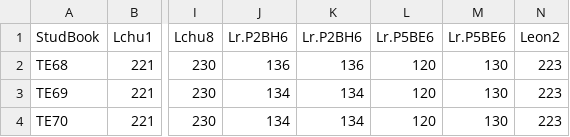
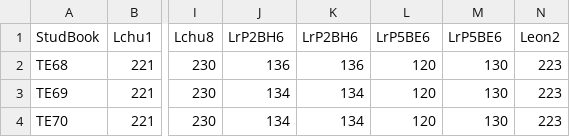
Before and after one commit to wesllews/LabBMC, a CSV file: Inserts/genotype/genotipos.csv, drawn as a sheet; only a part is shown, gaps mark what is left out; the diff names each change by its address in the sheet, - before the commit and + after, or states it on an @@ line.

```diff
--- a/Inserts/genotype/genotipos.csv
+++ b/Inserts/genotype/genotipos.csv
-J1: Lr.P2BH6
+J1: LrP2BH6
-K1: Lr.P2BH6
+K1: LrP2BH6
-L1: Lr.P5BE6
+L1: LrP5BE6
-M1: Lr.P5BE6
+M1: LrP5BE6
```
Also changed, not shown: Inserts/institute/institute.csv, Inserts/status/status.csv, 18 other files.
